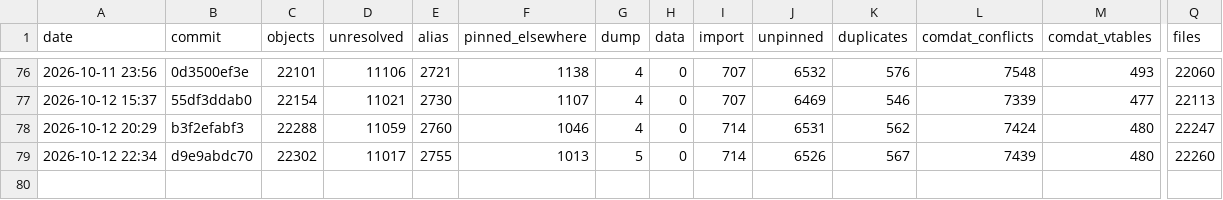
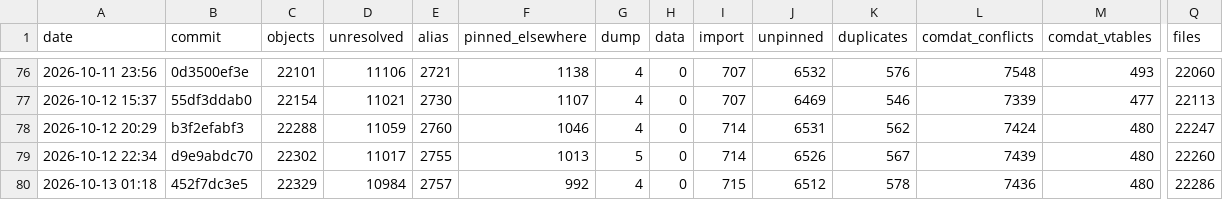
Before and after one commit to AA-plus/Open-BFME-2, a CSV file: reverse/link_census_history.csv, drawn as a sheet; only a part is shown, gaps mark what is left out; rows hold the shown columns only; the diff names each change by its address in the sheet, - before the commit and + after, or states it on an @@ line.

Commit message:
link_census: census 2026-10-13 01:50:34 UTC at 452f7dc3e52a08f6e1e7c6c84c78529d2e3df2c0
Census command: python3 tools/link_census.py --build --history

```diff
--- a/reverse/link_census_history.csv
+++ b/reverse/link_census_history.csv
+row 80: 2026-10-13 01:18 | 452f7dc3e5 | 22329 | 10984 | 2757 | 992 | 4 | 0 | 715 | 6512 | 578 | 7436 | 480 | 22286
```
Also changed, not shown: 1 other file.
